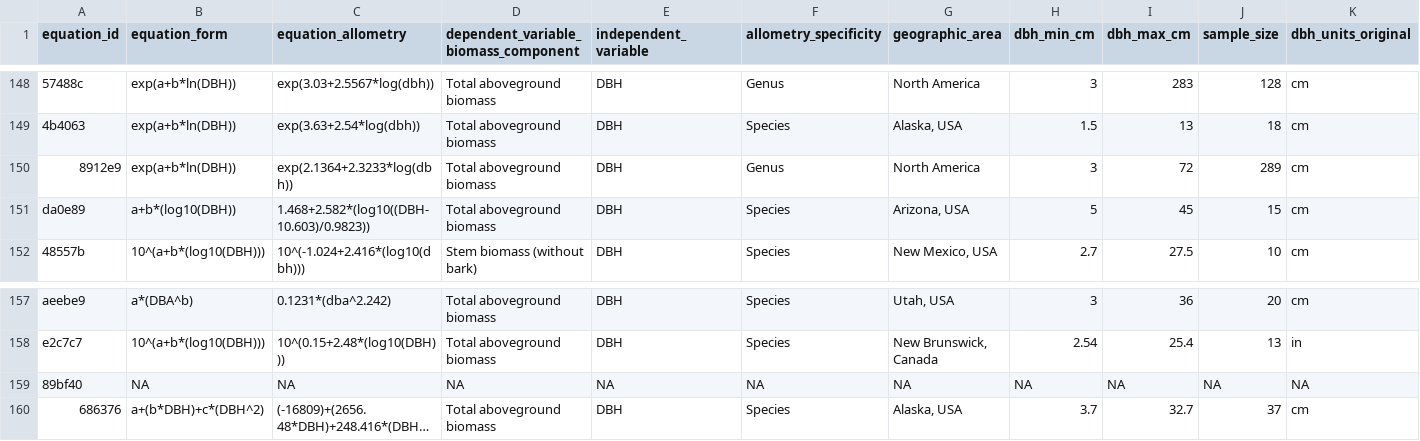
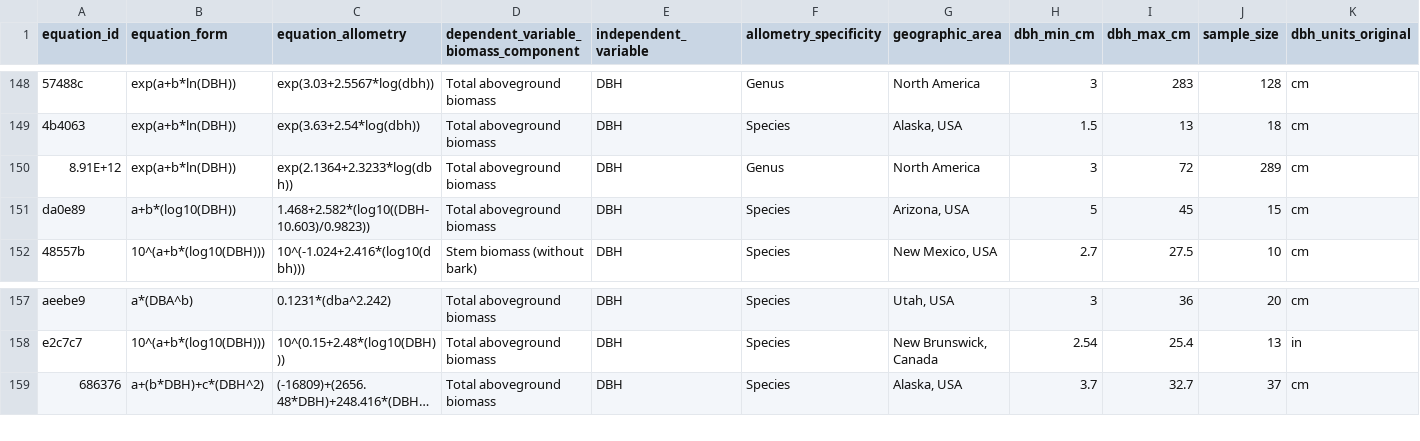
Before and after one commit to ropensci/allodb, a CSV file: data-raw/csv_database/equations.csv, drawn as a sheet; only a part is shown, gaps mark what is left out; long unchanged cells end in …; rows hold the shown columns only; the diff names each change by its address in the sheet, - before the commit and + after, or states it on an @@ line.

Commit message:
Removed equation_id 89bf40
Removed from equation table becasue becasue Erika has not yet enter an equation for a particular species and there fore other rowsn were empty (or NA)

```diff
--- a/data-raw/csv_database/equations.csv
+++ b/data-raw/csv_database/equations.csv
-A150 (equation_id): 8912e9
+A150 (equation_id): 8.91E+12
-row 159: 89bf40 | NA | NA | NA | NA | NA | NA | NA | NA | NA | NA
```
